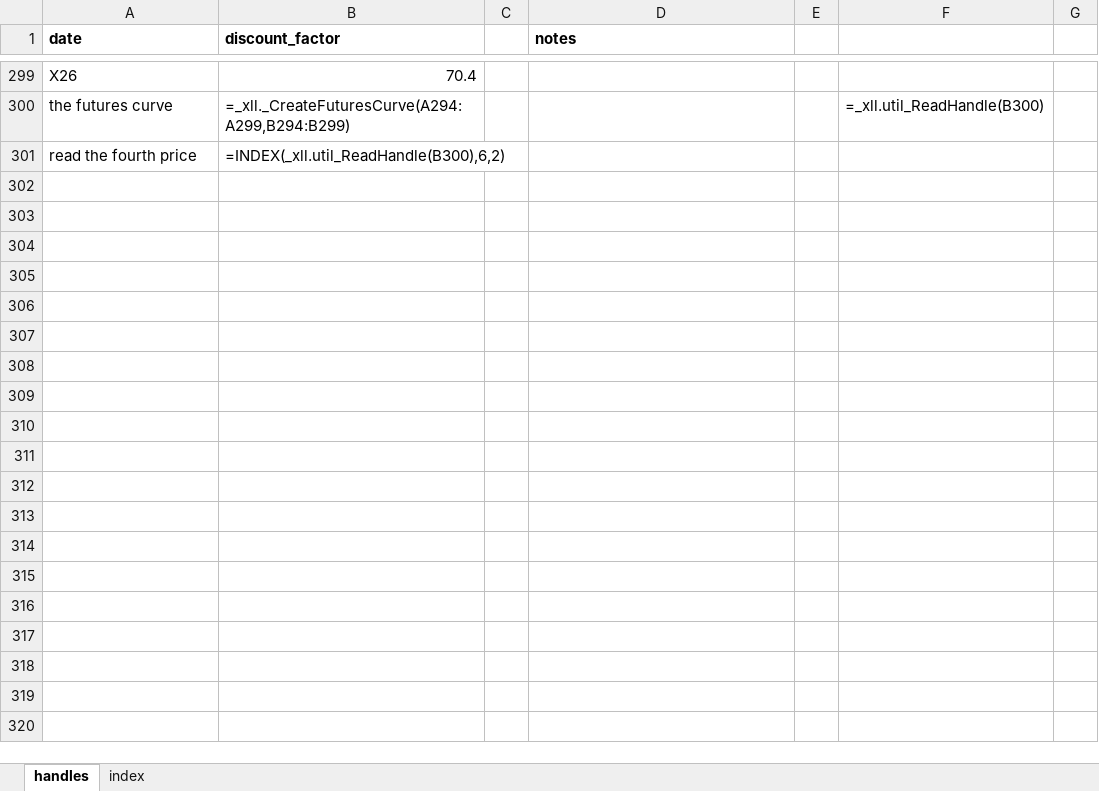
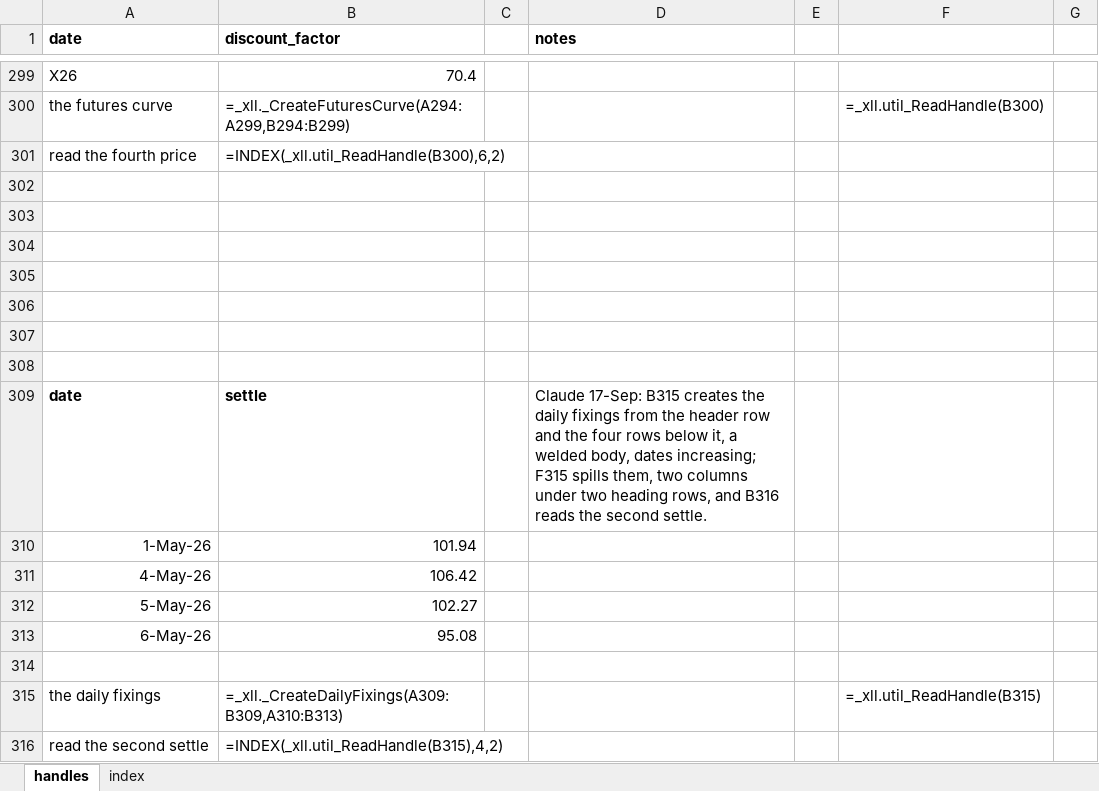
Before and after one commit to gobbles404/catalyst, an Excel workbook: workbooks/handles.xlsx, sheet handles, drawn as a sheet; only a part is shown, gaps mark what is left out; values as stored, in another font and other column widths than the file's, no borders; formulas without a stored value are shown as written; the diff names each change by its address in the sheet, - before the commit and + after, or states it on an @@ line.

Commit message:
feat(library): the second market data, daily fixings from a table (#75)

```diff
--- a/workbooks/handles.xlsx (sheet handles)
+++ b/workbooks/handles.xlsx (sheet handles)
+row 302: (empty)
+row 303: (empty)
+row 304: (empty)
+row 305: (empty)
+row 306: (empty)
+row 307: (empty)
+row 308: (empty)
+row 309: date | settle |  | Claude 17-Sep: B315 creates the daily fixings from the header row and the four rows below it, a welded body, dates increasing; F315 spills them, two columns under two heading rows, and B316 reads the second settle.
+row 310: 1-May-26 | 101.94
+row 311: 4-May-26 | 106.42
+row 312: 5-May-26 | 102.27
+row 313: 6-May-26 | 95.08
+row 314: (empty)
+row 315: the daily fixings | =_xll._CreateDailyFixings(A309:B309,A310:B313) |  |  |  | =_xll.util_ReadHandle(B315)
+row 316: read the second settle | =INDEX(_xll.util_ReadHandle(B315),4,2)
```
Also changed, not shown: 19 other files.
